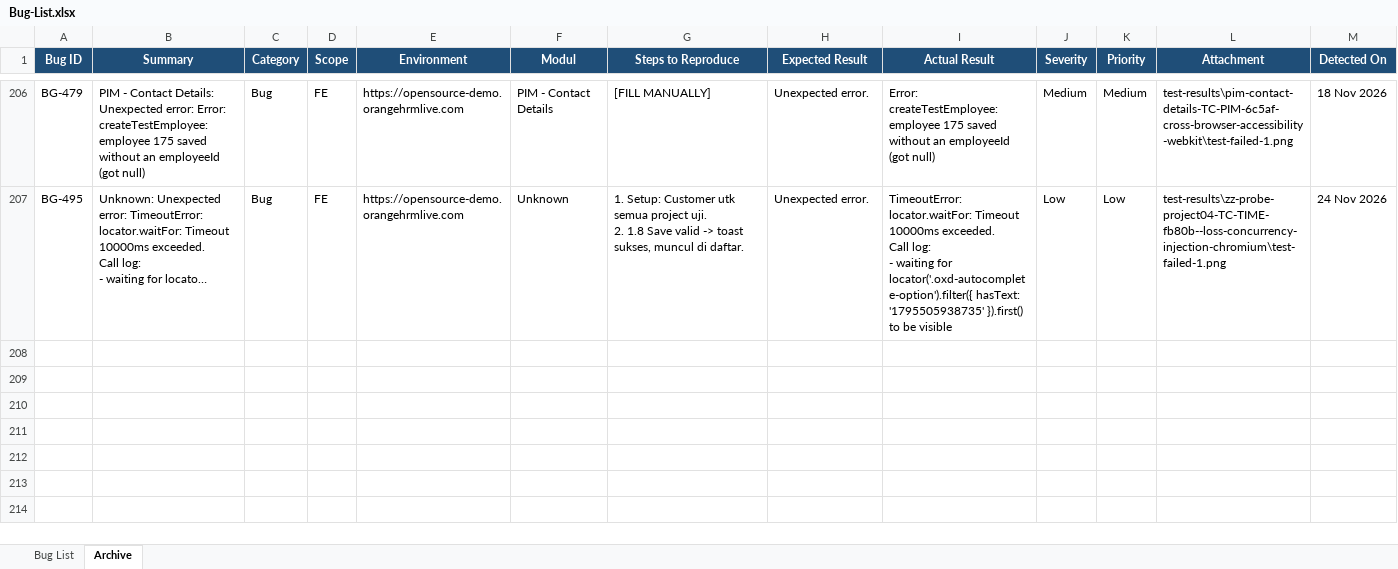
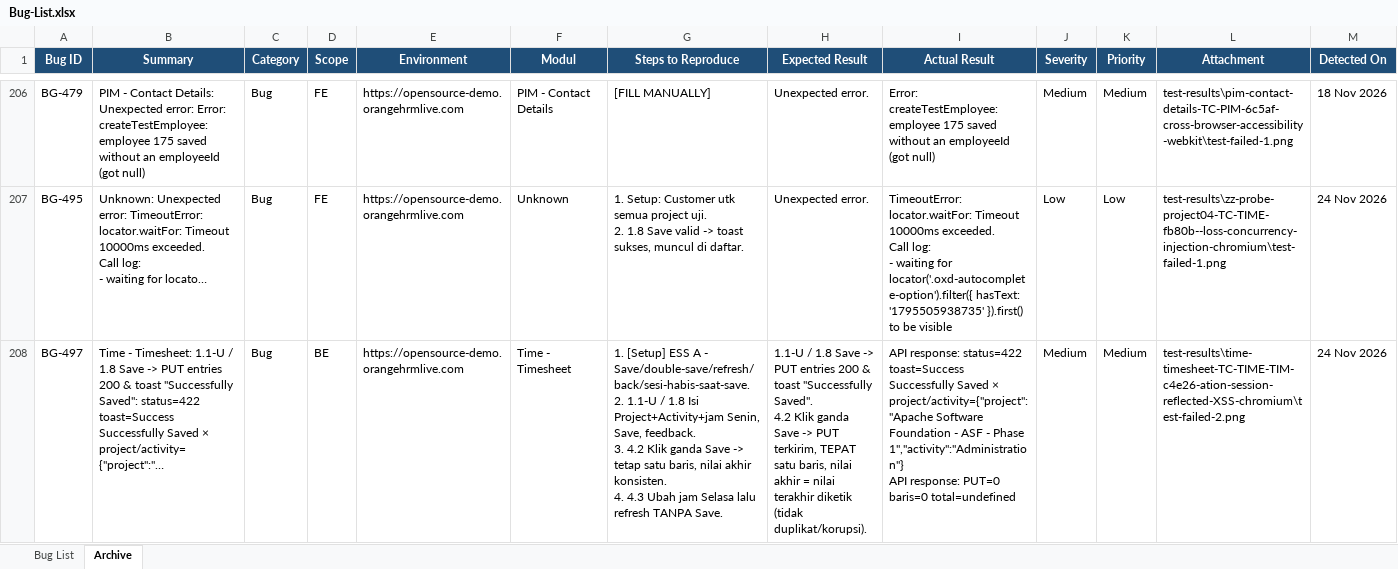
Before and after one commit to arsalwildan15/qa-portofolio, an Excel workbook: docs/Bug-List.xlsx, sheet Archive, drawn as a sheet; only a part is shown, gaps mark what is left out; values as stored, in another font and other column widths than the file's, no borders; rows hold the shown columns only; ↵ is a line break in a cell; the diff covers the shown part only; the diff names each change by its address in the sheet, - before the commit and + after, or states it on an @@ line.

Commit message:
Close Time My Timesheet ESS (U055) entirely
TC-TIME-TIMESHEET-12 covers save feedback, double-click save/submit,
refresh/back without save, session expiry during save/submit, and
reflected XSS in the My Timesheet redirect query param and API date
param, across 3 isolated ESS accounts. All behaviors correct, no new
bug. Archived 2 transient timeout noise rows (BG-497/BG-498) the test
reporter added during script stabilization.

Time 80.5% -> 81.7%, matrix TOTAL 86.4% -> 86.5%.

```diff
--- a/docs/Bug-List.xlsx (sheet Archive)
+++ b/docs/Bug-List.xlsx (sheet Archive)
+row 208: BG-497 | Time - Timesheet: 1.1-U / 1.8 Save -> PUT entries 200 & toast "Successfully Saved": status=422 toast=Success Successfully Saved × project/activity={"project":"… | Bug | BE | https://opensource-demo.orangehrmlive.com | Time - Timesheet | 1. [Setup] ESS A - Save/double-save/refresh/back/sesi-habis-saat-save. ↵ 2. 1.1-U / 1.8 Isi Project+Activity+jam Senin, Save, feedback. ↵ 3. 4.2 Klik ganda Save -> tetap satu baris, nilai akhir konsisten. ↵ 4. 4.3 Ubah jam Selasa lalu refresh TANPA Save. | 1.1-U / 1.8 Save -> PUT entries 200 & toast "Successfully Saved". ↵ 4.2 Klik ganda Save -> PUT terkirim, TEPAT satu baris, nilai akhir = nilai terakhir diketik (tidak duplikat/korupsi). | API response: status=422 toast=Success Successfully Saved × project/activity={"project":"Apache Software Foundation - ASF - Phase 1","activity":"Administration"} ↵ API response: PUT=0 baris=0 total=undefined | Medium | Medium | test-results\time-timesheet-TC-TIME-TIM-c4e26-ation-session-reflected-XSS-chromium\test-failed-2.png | 24 Nov 2026
```
Also changed, not shown: 1 added row elsewhere in this sheet, docs/Taxonomy-Coverage-Matrix.xlsx, 5 other files.
